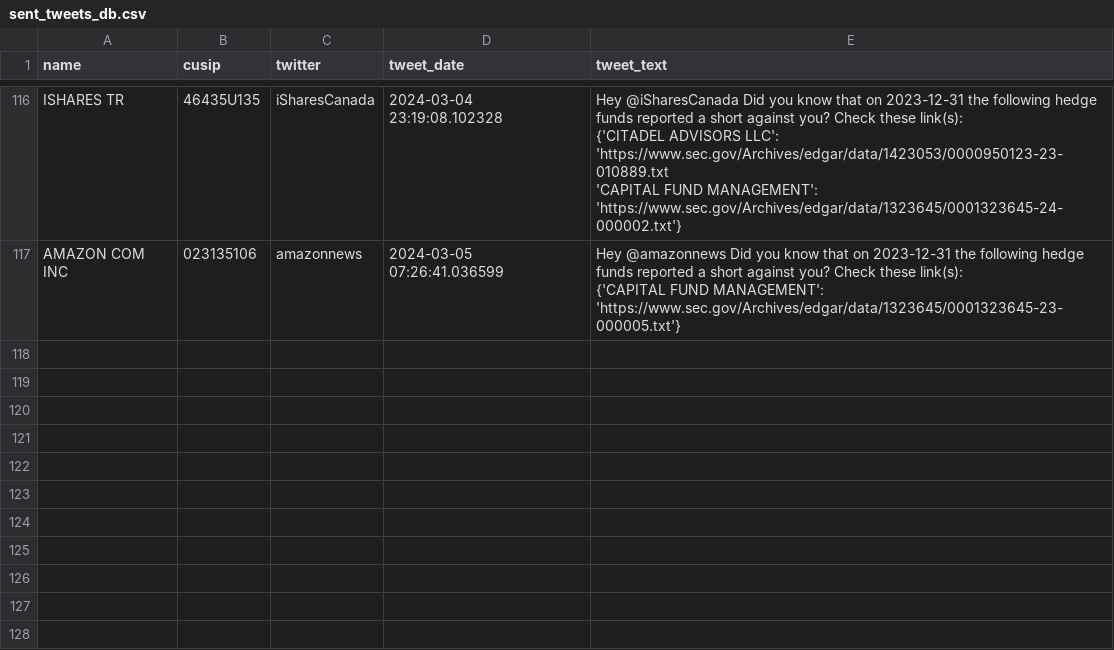
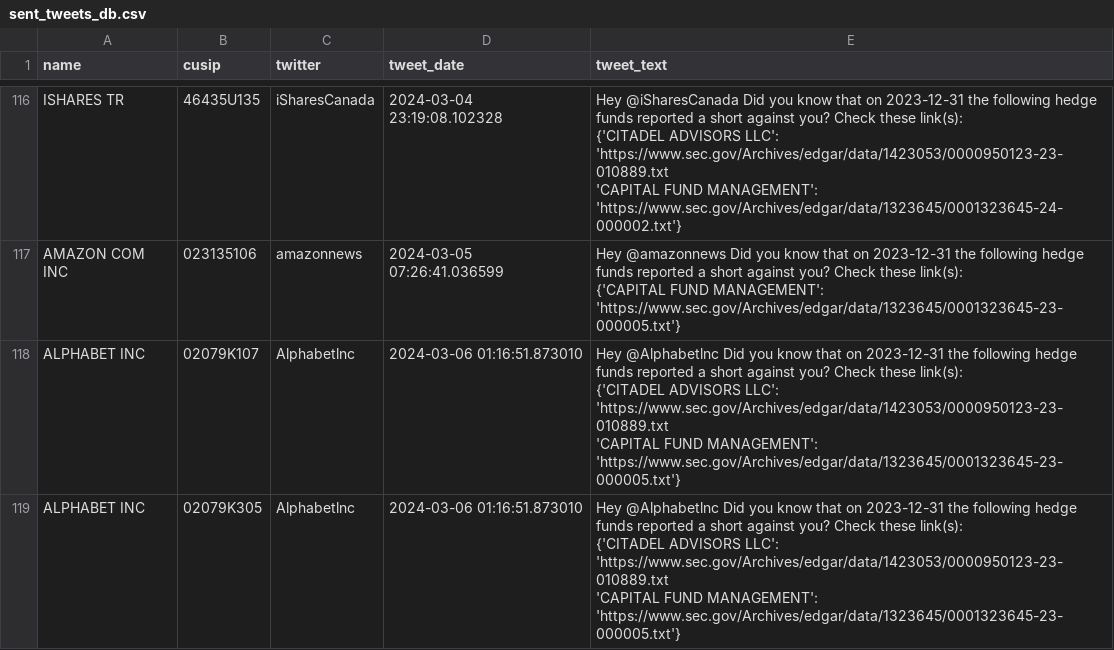
Before and after one commit to whs2k/stockFries_gha, a CSV file: sent_tweets_db.csv, drawn as a sheet; only a part is shown, gaps mark what is left out.

```diff
--- a/sent_tweets_db.csv
+++ b/sent_tweets_db.csv
@@ -461 +461,9 @@ AMAZON COM INC,023135106,amazonnews,2024-03-05 07:26:41.036599,"Hey @amazonnews
     {'CAPITAL FUND MANAGEMENT': 'https://www.sec.gov/Archives/edgar/data/1323645/0001323645-23-000005.txt'}"
+ALPHABET INC,02079K107,Alphabetlnc,2024-03-06 01:16:51.873010,"Hey @Alphabetlnc Did you know that on 2023-12-31 the following hedge funds reported a short against you? Check these link(s):
+
+    {'CITADEL ADVISORS LLC': 'https://www.sec.gov/Archives/edgar/data/1423053/0000950123-23-010889.txt
+ 'CAPITAL FUND MANAGEMENT': 'https://www.sec.gov/Archives/edgar/data/1323645/0001323645-23-000005.txt'}"
+ALPHABET INC,02079K305,Alphabetlnc,2024-03-06 01:16:51.873010,"Hey @Alphabetlnc Did you know that on 2023-12-31 the following hedge funds reported a short against you? Check these link(s):
+
+    {'CITADEL ADVISORS LLC': 'https://www.sec.gov/Archives/edgar/data/1423053/0000950123-23-010889.txt
+ 'CAPITAL FUND MANAGEMENT': 'https://www.sec.gov/Archives/edgar/data/1323645/0001323645-23-000005.txt'}"
```
Also changed, not shown: 3 other files.
